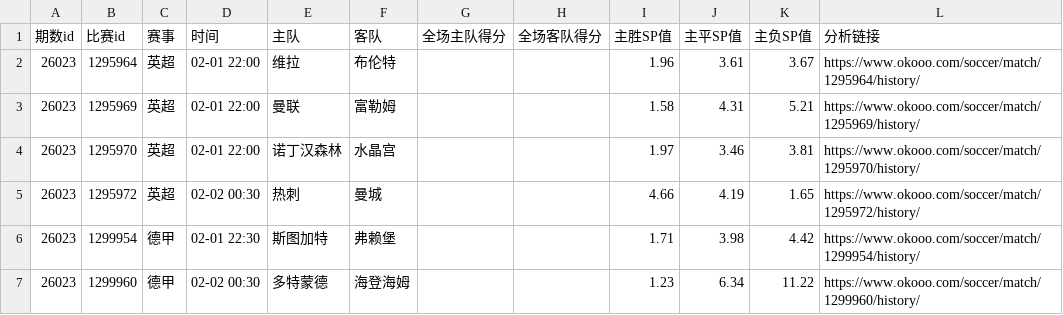
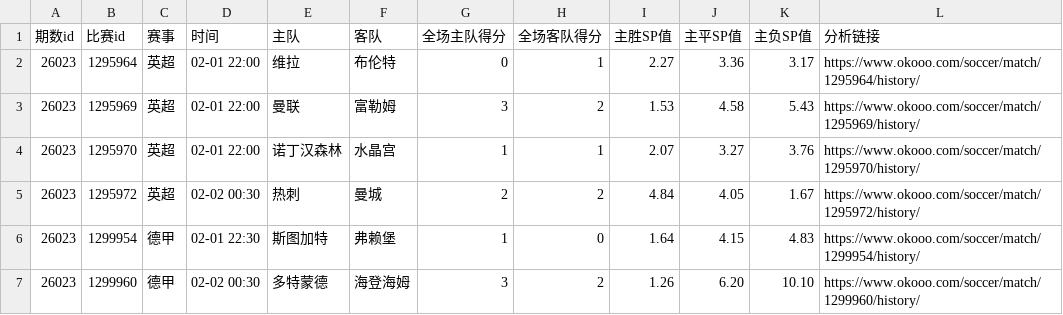
Before and after one commit to EliasCai/football-data-mining, a CSV file: data/overview/26023.csv, drawn as a sheet; only a part is shown; the diff covers the shown part only.

```diff
--- a/data/overview/26023.csv
+++ b/data/overview/26023.csv
@@ -1,7 +1,7 @@
 期数id,比赛id,赛事,时间,主队,客队,全场主队得分,全场客队得分,主胜SP值,主平SP值,主负SP值,分析链接
-26023,1295964,英超,02-01 22:00,维拉,布伦特,,,1.96,3.61,3.67,https://www.okooo.com/soccer/match/1295964/history/
-26023,1295969,英超,02-01 22:00,曼联,富勒姆,,,1.58,4.31,5.21,https://www.okooo.com/soccer/match/1295969/history/
-26023,1295970,英超,02-01 22:00,诺丁汉森林,水晶宫,,,1.97,3.46,3.81,https://www.okooo.com/soccer/match/1295970/history/
-26023,1295972,英超,02-02 00:30,热刺,曼城,,,4.66,4.19,1.65,https://www.okooo.com/soccer/match/1295972/history/
-26023,1299954,德甲,02-01 22:30,斯图加特,弗赖堡,,,1.71,3.98,4.42,https://www.okooo.com/soccer/match/1299954/history/
-26023,1299960,德甲,02-02 00:30,多特蒙德,海登海姆,,,1.23,6.34,11.22,https://www.okooo.com/soccer/match/1299960/history/
+26023,1295964,英超,02-01 22:00,维拉,布伦特,0,1,2.27,3.36,3.17,https://www.okooo.com/soccer/match/1295964/history/
+26023,1295969,英超,02-01 22:00,曼联,富勒姆,3,2,1.53,4.58,5.43,https://www.okooo.com/soccer/match/1295969/history/
+26023,1295970,英超,02-01 22:00,诺丁汉森林,水晶宫,1,1,2.07,3.27,3.76,https://www.okooo.com/soccer/match/1295970/history/
+26023,1295972,英超,02-02 00:30,热刺,曼城,2,2,4.84,4.05,1.67,https://www.okooo.com/soccer/match/1295972/history/
+26023,1299954,德甲,02-01 22:30,斯图加特,弗赖堡,1,0,1.64,4.15,4.83,https://www.okooo.com/soccer/match/1299954/history/
+26023,1299960,德甲,02-02 00:30,多特蒙德,海登海姆,3,2,1.26,6.20,10.10,https://www.okooo.com/soccer/match/1299960/history/
```
Also changed, not shown: 40 edited cells elsewhere in this file, data/overview/26018.csv, data/overview/26019.csv, 9 other files.
